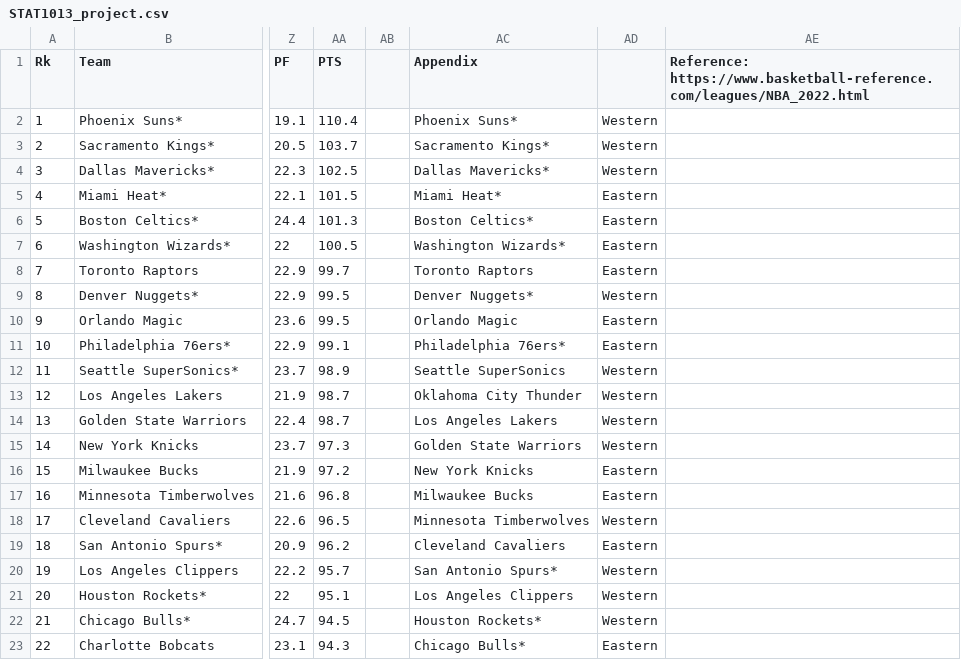
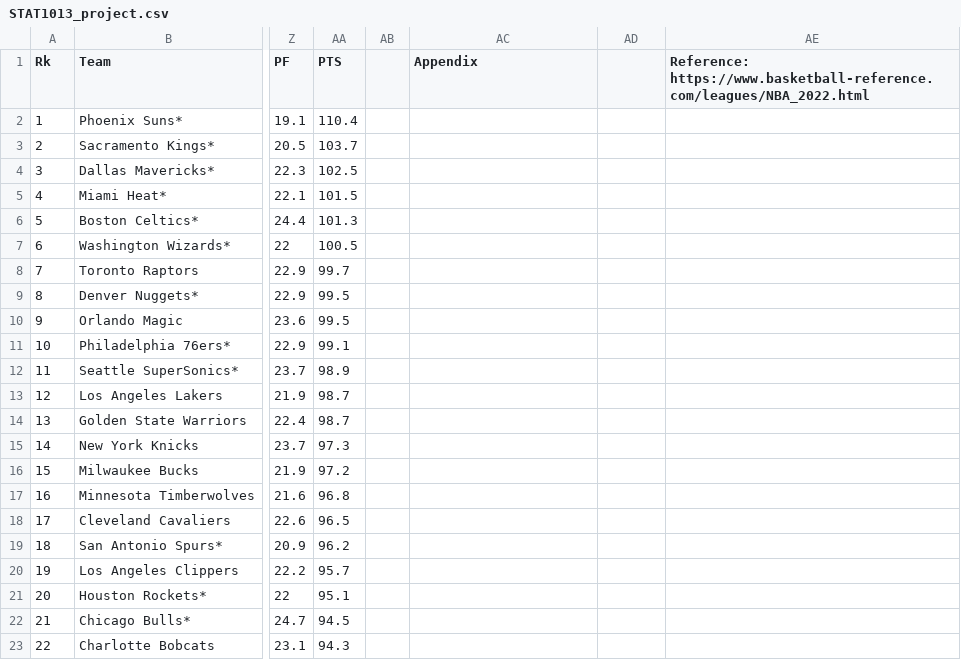
Before and after one commit to marcochow1026/STAT1013_project, a CSV file: STAT1013_project.csv, drawn as a sheet; only a part is shown, gaps mark what is left out; the diff covers the shown part only; the diff names each change by its address in the sheet, - before the commit and + after, or states it on an @@ line.

Commit message:
Update STAT1013_project.csv

```diff
--- a/STAT1013_project.csv
+++ b/STAT1013_project.csv
-AC2 (Appendix): Phoenix Suns*
+AC2 (Appendix): (empty)
-AD2:AD4: Western
+AD2:AD4: (empty)
-AC3 (Appendix): Sacramento Kings*
+AC3 (Appendix): (empty)
-AC4 (Appendix): Dallas Mavericks*
+AC4 (Appendix): (empty)
-AC5 (Appendix): Miami Heat*
+AC5 (Appendix): (empty)
-AD5:AD8: Eastern
+AD5:AD8: (empty)
-AC6 (Appendix): Boston Celtics*
+AC6 (Appendix): (empty)
-AC7 (Appendix): Washington Wizards*
+AC7 (Appendix): (empty)
-AC8 (Appendix): Toronto Raptors
+AC8 (Appendix): (empty)
-AC9 (Appendix): Denver Nuggets*
+AC9 (Appendix): (empty)
-AD9: Western
+AD9: (empty)
-AC10 (Appendix): Orlando Magic
+AC10 (Appendix): (empty)
-AD10:AD11: Eastern
+AD10:AD11: (empty)
-AC11 (Appendix): Philadelphia 76ers*
+AC11 (Appendix): (empty)
-AC12 (Appendix): Seattle SuperSonics
+AC12 (Appendix): (empty)
-AD12:AD15: Western
+AD12:AD15: (empty)
-AC13 (Appendix): Oklahoma City Thunder
+AC13 (Appendix): (empty)
-AC14 (Appendix): Los Angeles Lakers
+AC14 (Appendix): (empty)
-AC15 (Appendix): Golden State Warriors
+AC15 (Appendix): (empty)
-AC16 (Appendix): New York Knicks
+AC16 (Appendix): (empty)
-AD16:AD17: Eastern
+AD16:AD17: (empty)
-AC17 (Appendix): Milwaukee Bucks
+AC17 (Appendix): (empty)
-AC18 (Appendix): Minnesota Timberwolves
+AC18 (Appendix): (empty)
-AD18: Western
+AD18: (empty)
-AC19 (Appendix): Cleveland Cavaliers
+AC19 (Appendix): (empty)
-AD19: Eastern
+AD19: (empty)
-AC20 (Appendix): San Antonio Spurs*
+AC20 (Appendix): (empty)
-AD20:AD22: Western
+AD20:AD22: (empty)
-AC21 (Appendix): Los Angeles Clippers
+AC21 (Appendix): (empty)
-AC22 (Appendix): Houston Rockets*
+AC22 (Appendix): (empty)
-AC23 (Appendix): Chicago Bulls*
+AC23 (Appendix): (empty)
-AD23: Eastern
+AD23: (empty)
```
Also changed, not shown: 24 edited cells elsewhere in this file.
